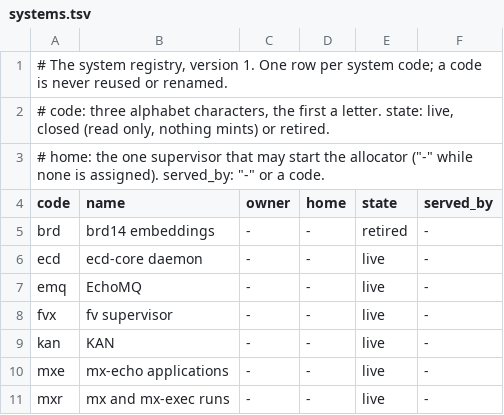
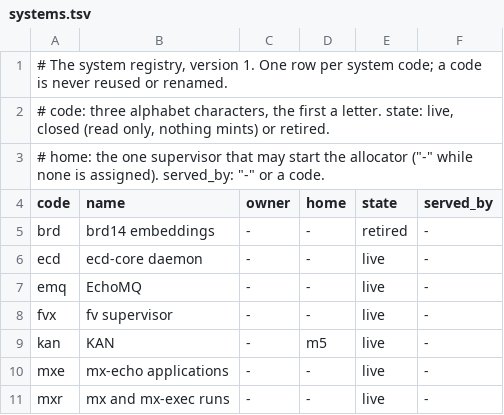
Before and after one commit to fiberfx/ecd-id, a TSV file: registry/systems.tsv, drawn as a sheet.

Commit message:
ecdid: a durable lease store and a command to parse, validate and mint ids
FileStore keeps the grant second of each system in a directory: a record replaced by
write, fsync and rename, a flock around every compare-and-set, and a flock per system
that holds the activation until release or process end. The command ecdid (go/cmd/ecdid)
parses and validates ids, mints from a store or from a lease handed to it, and mints
detached ids. The registry names m5 as the home of the system kan.

```diff
--- a/registry/systems.tsv
+++ b/registry/systems.tsv
@@ -8,3 +8,3 @@ emq	EchoMQ	-	-	live	-
 fvx	fv supervisor	-	-	live	-
-kan	KAN	-	-	live	-
+kan	KAN	-	m5	live	-
 mxe	mx-echo applications	-	-	live	-
```
Also changed, not shown: 6 other files.
